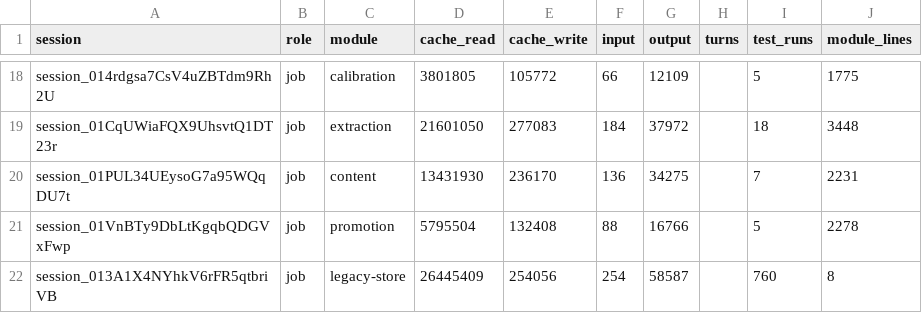
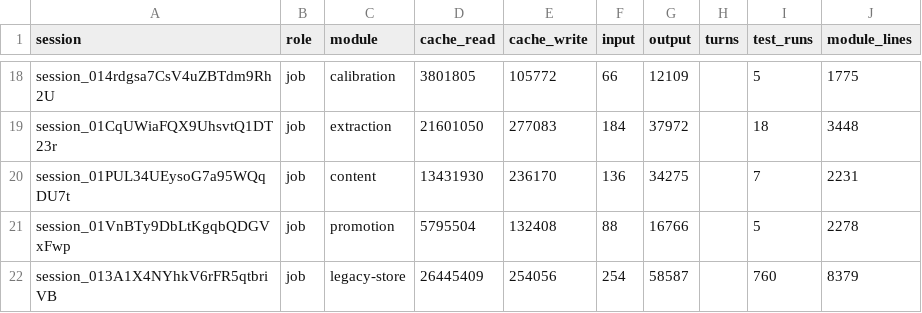
Before and after one commit to believeinoakland/bio, a CSV file: build/metrics/T9.csv, drawn as a sheet; only a part is shown, gaps mark what is left out.

```diff
--- a/build/metrics/T9.csv
+++ b/build/metrics/T9.csv
@@ -21,2 +21,2 @@ session_01PUL34UEysoG7a95WQqDU7t,job,content,13431930,236170,136,34275,,7,2231
 session_01VnBTy9DbLtKgqbQDGVxFwp,job,promotion,5795504,132408,88,16766,,5,2278
-session_013A1X4NYhkV6rFR5qtbriVB,job,legacy-store,26445409,254056,254,58587,,760,8
+session_013A1X4NYhkV6rFR5qtbriVB,job,legacy-store,26445409,254056,254,58587,,760,8379
```
